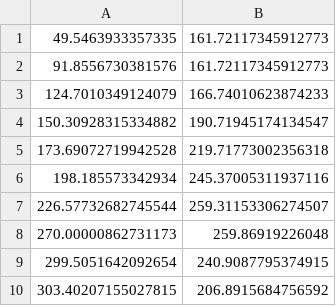
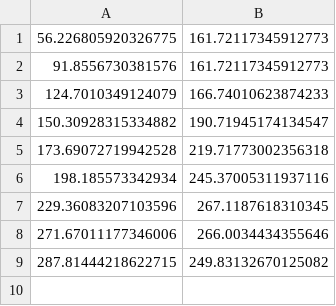
Before and after one commit to davidaustinm/Profiling2019, a CSV file: profiles/cargo3.csv, drawn as a sheet.

```diff
--- a/profiles/cargo3.csv
+++ b/profiles/cargo3.csv
@@ -1,2 +1,2 @@
-49.5463933357335, 161.72117345912773
+56.226805920326775, 161.72117345912773
 91.8556730381576, 161.72117345912773
@@ -6,5 +6,4 @@
 198.185573342934, 245.37005311937116
-226.57732682745544, 259.31153306274507
-270.00000862731173, 259.86919226048
-299.5051642092654, 240.9087795374915
-303.40207155027815, 206.8915684756592
+229.36083207103596, 267.1187618310345
+271.67011177346006, 266.0034434355646
+287.81444218622715, 249.83132670125082
```
Also changed, not shown: profiles/cargo1.csv, profiles/cargo2.csv.
